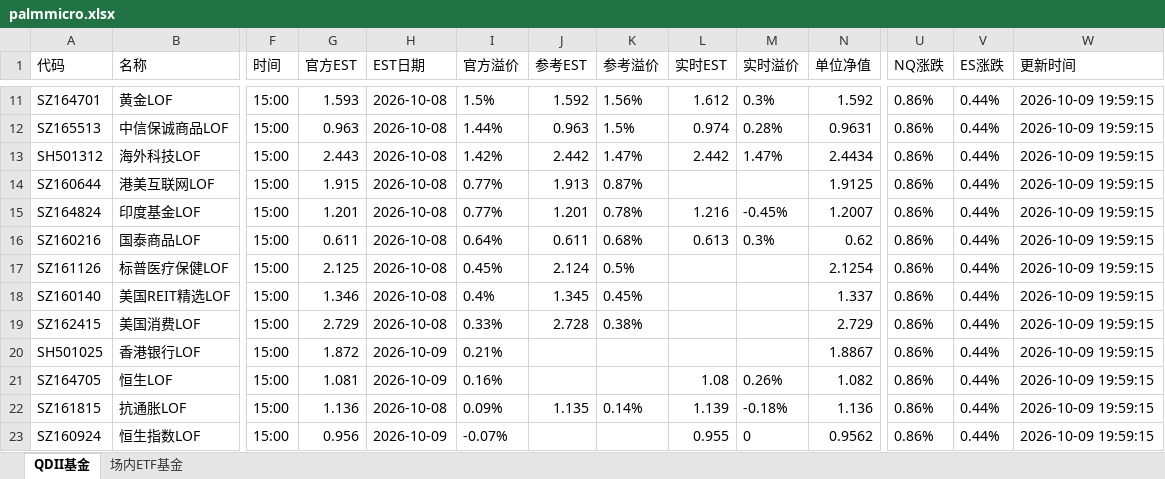
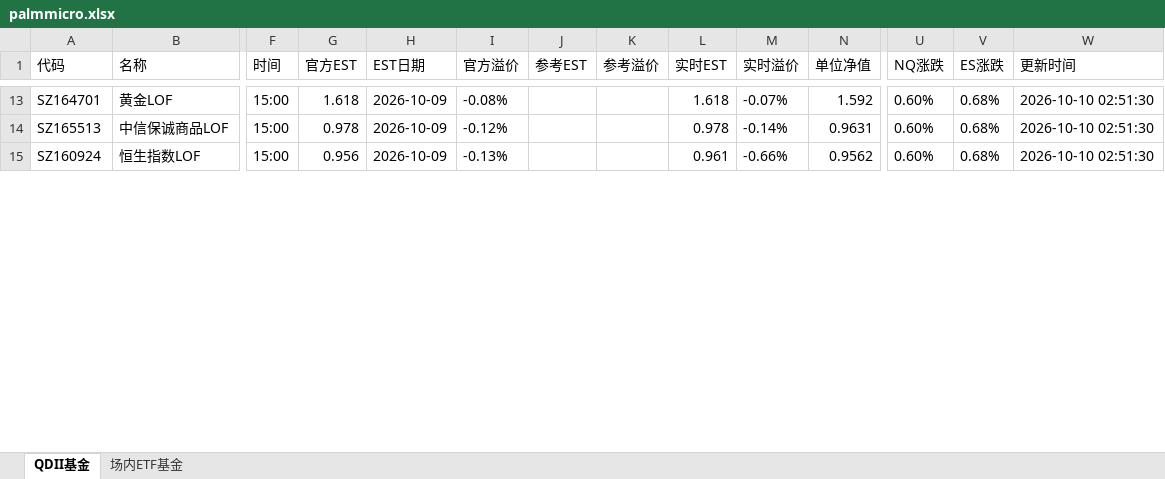
Before and after one commit to codes84/etf-monitor, an Excel workbook: palmmicro.xlsx, sheet QDII基金, drawn as a sheet; only a part is shown, gaps mark what is left out; values as stored, in another font and other column widths than the file's, no borders; removed rows and columns are numbered as before the commit, all else as after; rows hold the shown columns only; the diff covers the shown part only; the diff names each change by its address in the sheet, - before the commit and + after, or states it on an @@ line.

```diff
--- a/palmmicro.xlsx (sheet QDII基金)
+++ b/palmmicro.xlsx (sheet QDII基金)
-G13 (官方EST): 1.593
+G13 (官方EST): 1.618
-H13:H14 (EST日期): 2026-10-08
+H13:H14 (EST日期): 2026-10-09
-I13 (官方溢价): 1.5%
+I13 (官方溢价): -0.08%
-J13 (参考EST): 1.592
+J13 (参考EST): (empty)
-K13 (参考溢价): 1.56%
+K13 (参考溢价): (empty)
-L13 (实时EST): 1.612
+L13 (实时EST): 1.618
-M13 (实时溢价): 0.3%
+M13 (实时溢价): -0.07%
-U13:U14 (NQ涨跌): 0.86%
+U13:U14 (NQ涨跌): 0.60%
-V13:V14 (ES涨跌): 0.44%
+V13:V14 (ES涨跌): 0.68%
-W13:W14 (更新时间): 2026-10-09 19:59:15
+W13:W14 (更新时间): 2026-10-10 02:51:30
-G14 (官方EST): 0.963
+G14 (官方EST): 0.978
-I14 (官方溢价): 1.44%
+I14 (官方溢价): -0.12%
-J14 (参考EST): 0.963
+J14 (参考EST): (empty)
-K14 (参考溢价): 1.5%
+K14 (参考溢价): (empty)
-L14 (实时EST): 0.974
+L14 (实时EST): 0.978
-M14 (实时溢价): 0.28%
+M14 (实时溢价): -0.14%
-row 13: SH501312 | 海外科技LOF | 15:00 | 2.443 | 2026-10-08 | 1.42% | 2.442 | 1.47% | 2.442 | 1.47% | 2.4434 | 0.86% | 0.44% | 2026-10-09 19:59:15
-row 14: SZ160644 | 港美互联网LOF | 15:00 | 1.915 | 2026-10-08 | 0.77% | 1.913 | 0.87% |  |  | 1.9125 | 0.86% | 0.44% | 2026-10-09 19:59:15
-row 15: SZ164824 | 印度基金LOF | 15:00 | 1.201 | 2026-10-08 | 0.77% | 1.201 | 0.78% | 1.216 | -0.45% | 1.2007 | 0.86% | 0.44% | 2026-10-09 19:59:15
-row 16: SZ160216 | 国泰商品LOF | 15:00 | 0.611 | 2026-10-08 | 0.64% | 0.611 | 0.68% | 0.613 | 0.3% | 0.62 | 0.86% | 0.44% | 2026-10-09 19:59:15
-row 17: SZ161126 | 标普医疗保健LOF | 15:00 | 2.125 | 2026-10-08 | 0.45% | 2.124 | 0.5% |  |  | 2.1254 | 0.86% | 0.44% | 2026-10-09 19:59:15
-row 18: SZ160140 | 美国REIT精选LOF | 15:00 | 1.346 | 2026-10-08 | 0.4% | 1.345 | 0.45% |  |  | 1.337 | 0.86% | 0.44% | 2026-10-09 19:59:15
-row 19: SZ162415 | 美国消费LOF | 15:00 | 2.729 | 2026-10-08 | 0.33% | 2.728 | 0.38% |  |  | 2.729 | 0.86% | 0.44% | 2026-10-09 19:59:15
-row 20: SH501025 | 香港银行LOF | 15:00 | 1.872 | 2026-10-09 | 0.21% |  |  |  |  | 1.8867 | 0.86% | 0.44% | 2026-10-09 19:59:15
-row 21: SZ164705 | 恒生LOF | 15:00 | 1.081 | 2026-10-09 | 0.16% |  |  | 1.08 | 0.26% | 1.082 | 0.86% | 0.44% | 2026-10-09 19:59:15
-row 22: SZ161815 | 抗通胀LOF | 15:00 | 1.136 | 2026-10-08 | 0.09% | 1.135 | 0.14% | 1.139 | -0.18% | 1.136 | 0.86% | 0.44% | 2026-10-09 19:59:15
-I15 (官方溢价): -0.07%
+I15 (官方溢价): -0.13%
-L15 (实时EST): 0.955
+L15 (实时EST): 0.961
-M15 (实时溢价): 0
+M15 (实时溢价): -0.66%
-U15 (NQ涨跌): 0.86%
+U15 (NQ涨跌): 0.60%
-V15 (ES涨跌): 0.44%
+V15 (ES涨跌): 0.68%
-W15 (更新时间): 2026-10-09 19:59:15
+W15 (更新时间): 2026-10-10 02:51:30
```
Also changed, not shown: 17 added rows, 7 removed rows and 117 edited cells elsewhere in this sheet, sheet 场内ETF基金, 1 other file.
